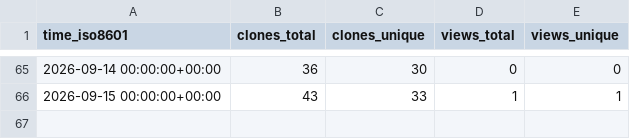
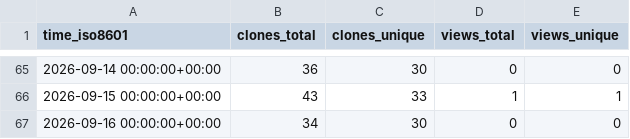
Before and after one commit to eltonylfgi-blip/claude-code-usage-guard, a CSV file: eltonylfgi-blip/claude-code-usage-guard/ghrs-data/views_clones_aggregate.csv, drawn as a sheet; only a part is shown, gaps mark what is left out.

```diff
--- a/eltonylfgi-blip/claude-code-usage-guard/ghrs-data/views_clones_aggregate.csv
+++ b/eltonylfgi-blip/claude-code-usage-guard/ghrs-data/views_clones_aggregate.csv
@@ -66 +66,2 @@ time_iso8601,clones_total,clones_unique,views_total,views_unique
 2026-09-15 00:00:00+00:00,43,33,1,1
+2026-09-16 00:00:00+00:00,34,30,0,0
```
Also changed, not shown: 1 other file.
